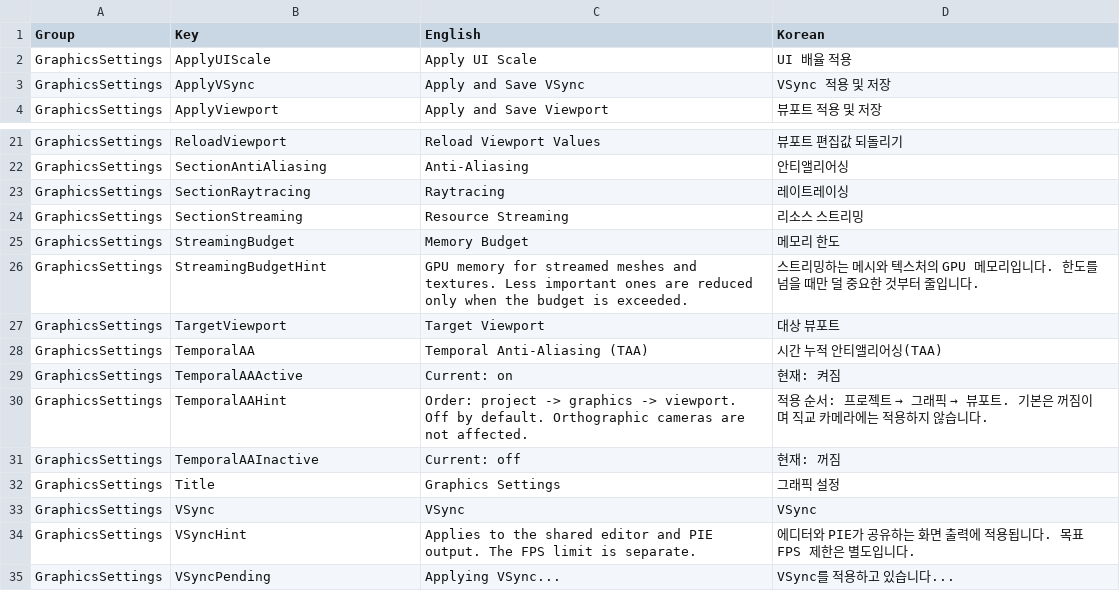
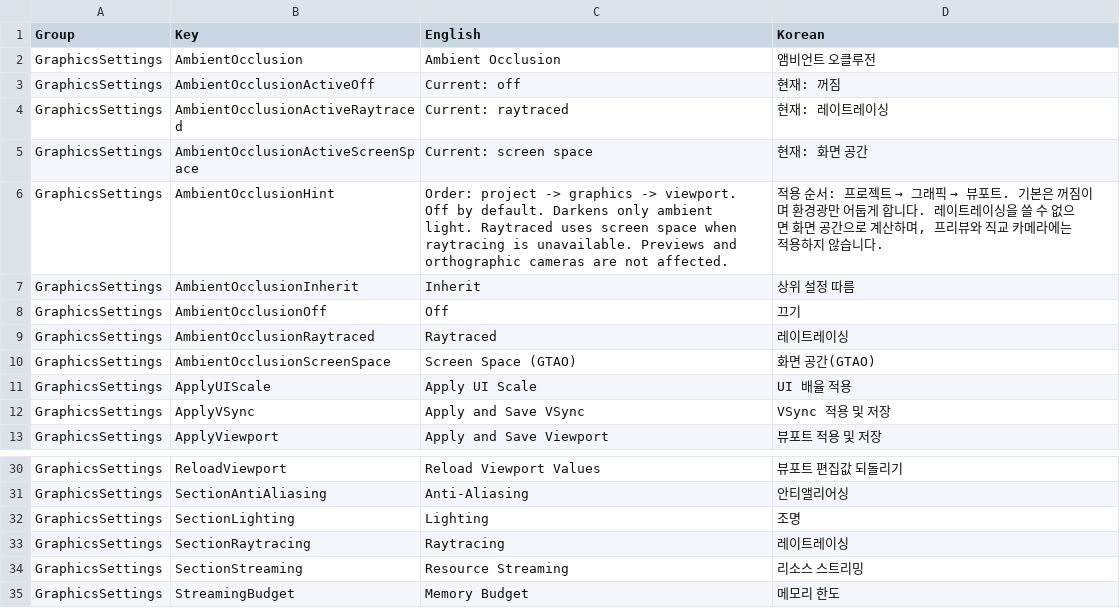
Before and after one commit to Bamtoliya/BamEngine, a CSV file: Editor/Resources/Data/Localization/Editor.GraphicsSettings.csv, drawn as a sheet; only a part is shown, gaps mark what is left out; the shorter side is filled out with more unchanged rows; the diff names each change by its address in the sheet, - before the commit and + after, or states it on an @@ line.

```diff
--- a/Editor/Resources/Data/Localization/Editor.GraphicsSettings.csv
+++ b/Editor/Resources/Data/Localization/Editor.GraphicsSettings.csv
+row 2: GraphicsSettings | AmbientOcclusion | Ambient Occlusion | 앰비언트 오클루전
+row 3: GraphicsSettings | AmbientOcclusionActiveOff | Current: off | 현재: 꺼짐
+row 4: GraphicsSettings | AmbientOcclusionActiveRaytraced | Current: raytraced | 현재: 레이트레이싱
+row 5: GraphicsSettings | AmbientOcclusionActiveScreenSpace | Current: screen space | 현재: 화면 공간
+row 6: GraphicsSettings | AmbientOcclusionHint | Order: project -> graphics -> viewport. Off by default. Darkens only ambient light. Raytraced uses screen space when raytracing is unavailable. Previews and orthographic cameras are not affected. | 적용 순서: 프로젝트 → 그래픽 → 뷰포트. 기본은 꺼짐이며 환경광만 어둡게 합니다. 레이트레이싱을 쓸 수 없으면 화면 공간으로 계산하며, 프리뷰와 직교 카메라에는 적용하지 않습니다.
+row 7: GraphicsSettings | AmbientOcclusionInherit | Inherit | 상위 설정 따름
+row 8: GraphicsSettings | AmbientOcclusionOff | Off | 끄기
+row 9: GraphicsSettings | AmbientOcclusionRaytraced | Raytraced | 레이트레이싱
+row 10: GraphicsSettings | AmbientOcclusionScreenSpace | Screen Space (GTAO) | 화면 공간(GTAO)
+row 32: GraphicsSettings | SectionLighting | Lighting | 조명
```
Also changed, not shown: 27 other files.
